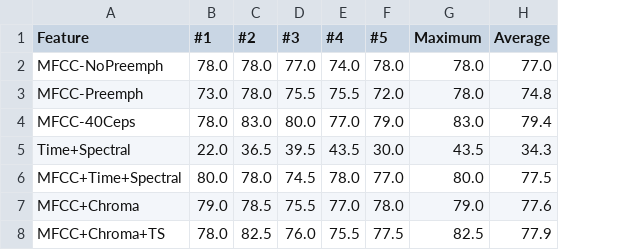
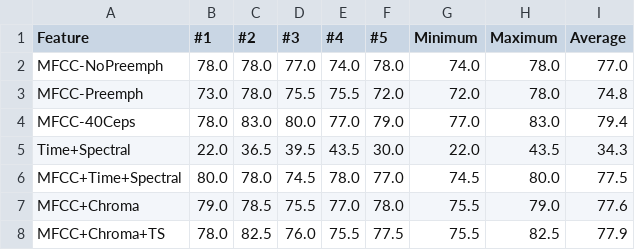
Before and after one commit to Samykolon/Master, a CSV file: graphs/language_and_feature/data_both_valacc.csv, drawn as a sheet; the diff names each change by its address in the sheet, - before the commit and + after, or states it on an @@ line.

```diff
--- a/graphs/language_and_feature/data_both_valacc.csv
+++ b/graphs/language_and_feature/data_both_valacc.csv
+column G (Minimum), rows 2-8: 74.0 | 72.0 | 77.0 | 22.0 | 74.5 | 75.5 | 75.5
```
Also changed, not shown: graphs/language_and_feature/data_eng_valacc.csv, graphs/language_and_feature/data_ger_valacc.csv, 2 other files.
